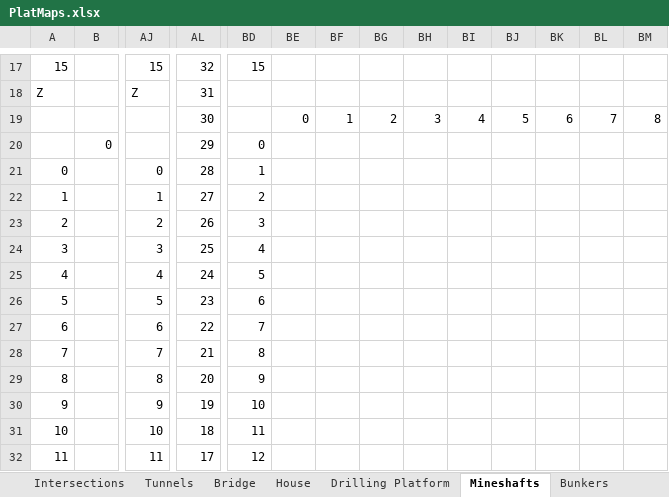
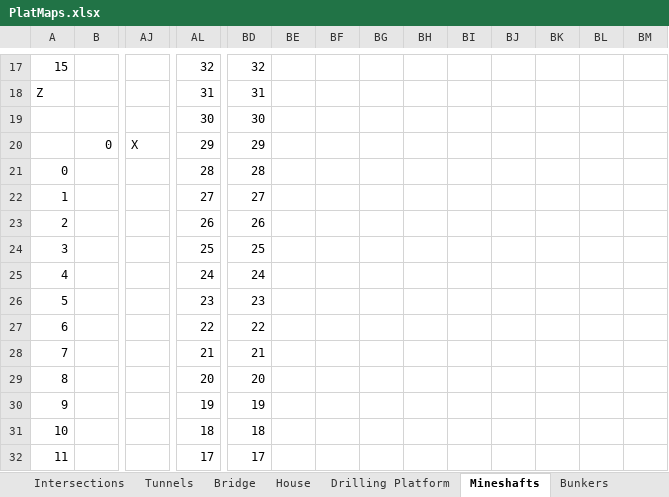
Before and after one commit to echurchill/CityWorld, an Excel workbook: notes/PlatMaps.xlsx, sheet Mineshafts, drawn as a sheet; only a part is shown, gaps mark what is left out; values as stored, in another font and other column widths than the file's, no cell formats; removed rows and columns are numbered as before the commit, all else as after; rows hold the shown columns only; the diff covers the shown part only; the diff names each change by its address in the sheet, - before the commit and + after, or states it on an @@ line.

Commit message:
* Made the stairs in the mineshafts a little less rickety looking * Added mineshaft alcoves, makes the spawners and chests less obvious

```diff
--- a/notes/PlatMaps.xlsx (sheet Mineshafts)
+++ b/notes/PlatMaps.xlsx (sheet Mineshafts)
-AJ17: 15
+AJ17: (empty)
-BD17: 15
+BD17: 32
-AJ18: Z
+AJ18: (empty)
-BD18: (empty)
+BD18: 31
-row 19:  |  |  | 30 |  | 0 | 1 | 2 | 3 | 4 | 5 | 6 | 7 | 8
+row 19:  |  |  | 30 | 30
-AJ20: (empty)
+AJ20: X
-BD20: 0
+BD20: 29
-AJ21: 0
+AJ21: (empty)
-BD21: 1
+BD21: 28
-AJ22: 1
+AJ22: (empty)
-BD22: 2
+BD22: 27
-AJ23: 2
+AJ23: (empty)
-BD23: 3
+BD23: 26
-AJ24: 3
+AJ24: (empty)
-BD24: 4
+BD24: 25
-AJ25: 4
+AJ25: (empty)
-BD25: 5
+BD25: 24
-AJ26: 5
+AJ26: (empty)
-BD26: 6
+BD26: 23
-AJ27: 6
+AJ27: (empty)
-BD27: 7
+BD27: 22
-AJ28: 7
+AJ28: (empty)
-BD28: 8
+BD28: 21
-AJ29: 8
+AJ29: (empty)
-BD29: 9
+BD29: 20
-AJ30: 9
+AJ30: (empty)
-BD30: 10
+BD30: 19
-AJ31: 10
+AJ31: (empty)
-BD31: 11
+BD31: 18
-AJ32: 11
+AJ32: (empty)
-BD32: 12
+BD32: 17
```
Also changed, not shown: 22 added rows, 2 removed rows and 39 edited cells elsewhere in this sheet, cell formats, 5 other files.
